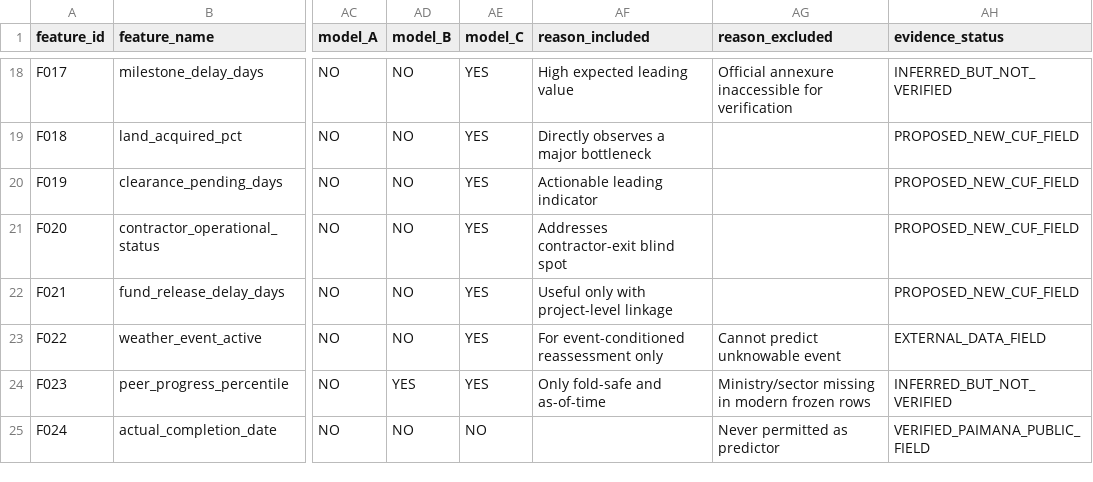
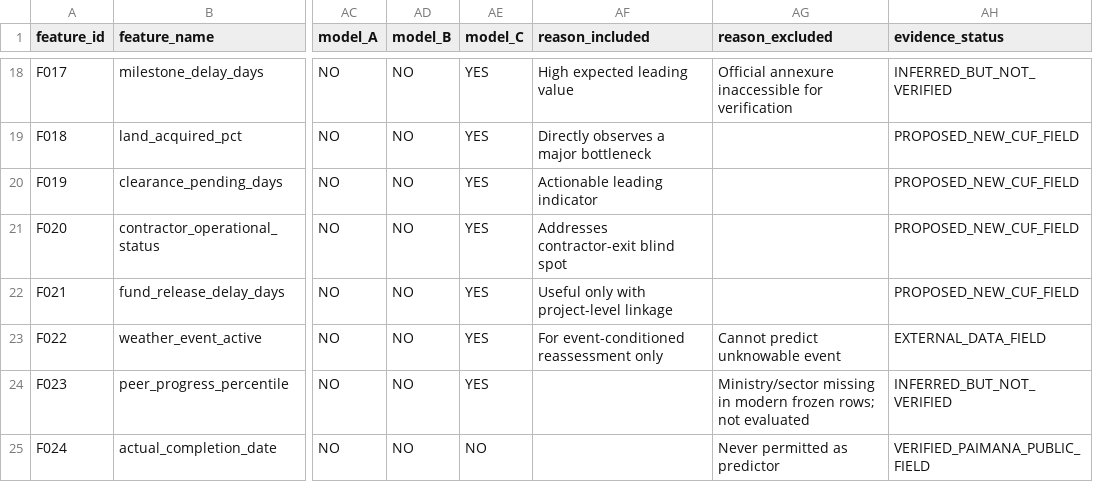
Before and after one commit to codesandstorm/Prahari, a CSV file: data/metadata/prahari_feature_registry.csv, drawn as a sheet; only a part is shown, gaps mark what is left out; the diff names each change by its address in the sheet, - before the commit and + after, or states it on an @@ line.

Commit message:
Exclude unsupported peer feature from Model B

```diff
--- a/data/metadata/prahari_feature_registry.csv
+++ b/data/metadata/prahari_feature_registry.csv
-AD24 (model_B): YES
+AD24 (model_B): NO
-AF24 (reason_included): Only fold-safe and as-of-time
+AF24 (reason_included): (empty)
-AG24 (reason_excluded): …modern frozen rows
+AG24 (reason_excluded): …modern frozen rows; not evaluated
```
